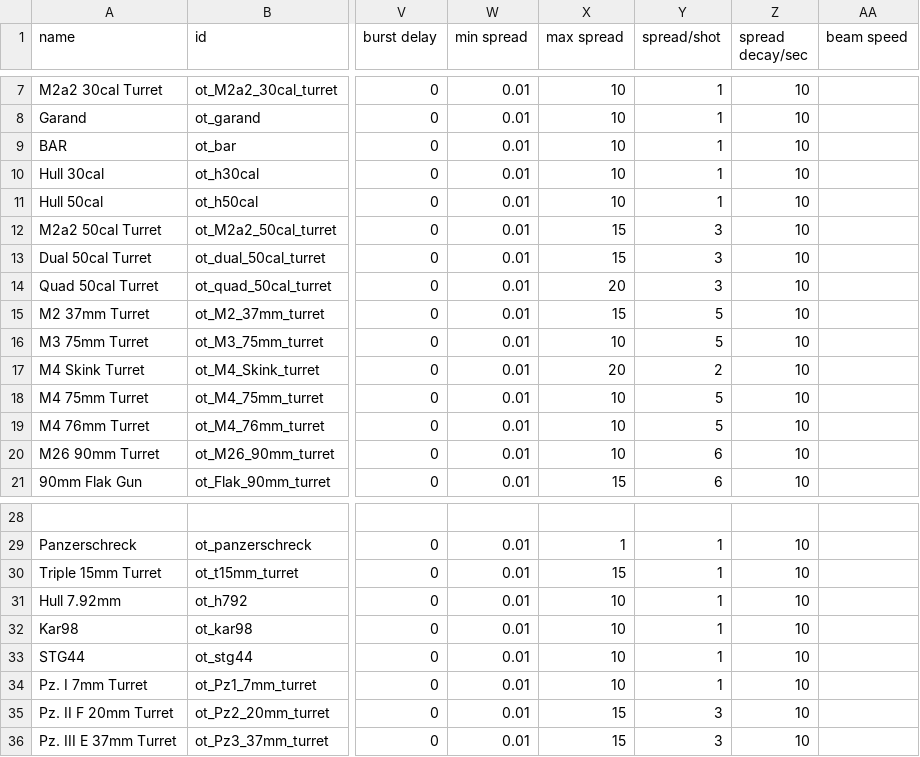
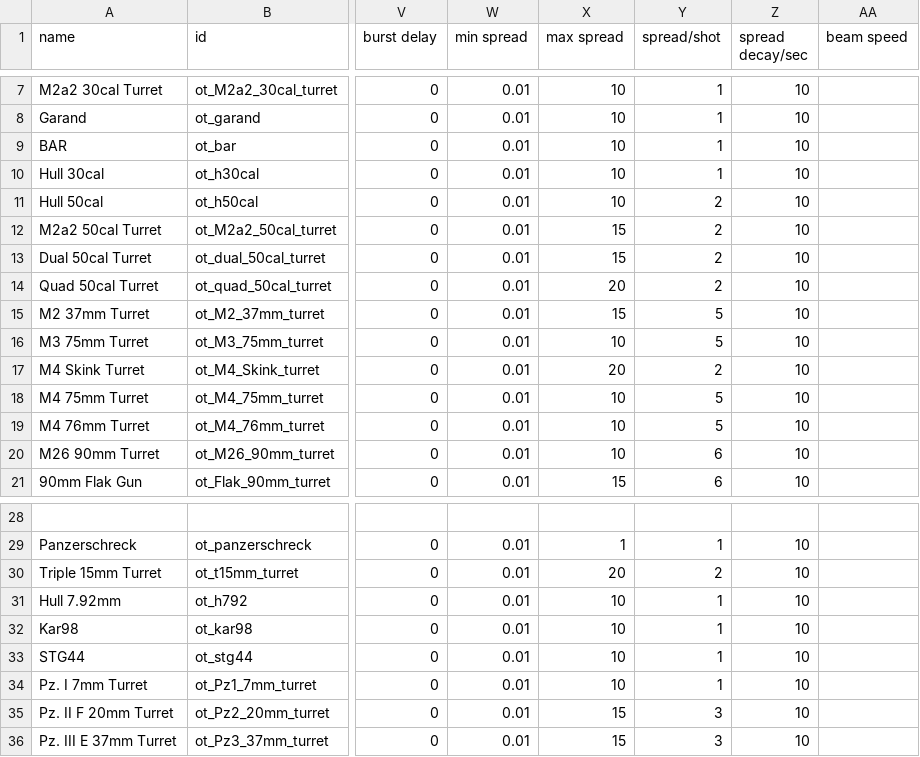
Before and after one commit to OfflcerSam/TankSector, a CSV file: data/weapons/weapon_data.csv, drawn as a sheet; only a part is shown, gaps mark what is left out; the diff names each change by its address in the sheet, - before the commit and + after, or states it on an @@ line.

Commit message:
recoil

```diff
--- a/data/weapons/weapon_data.csv
+++ b/data/weapons/weapon_data.csv
-Y11 (spread/shot): 1
+Y11 (spread/shot): 2
-Y12:Y14 (spread/shot): 3
+Y12:Y14 (spread/shot): 2
-X30 (max spread): 15
+X30 (max spread): 20
-Y30 (spread/shot): 1
+Y30 (spread/shot): 2
```
